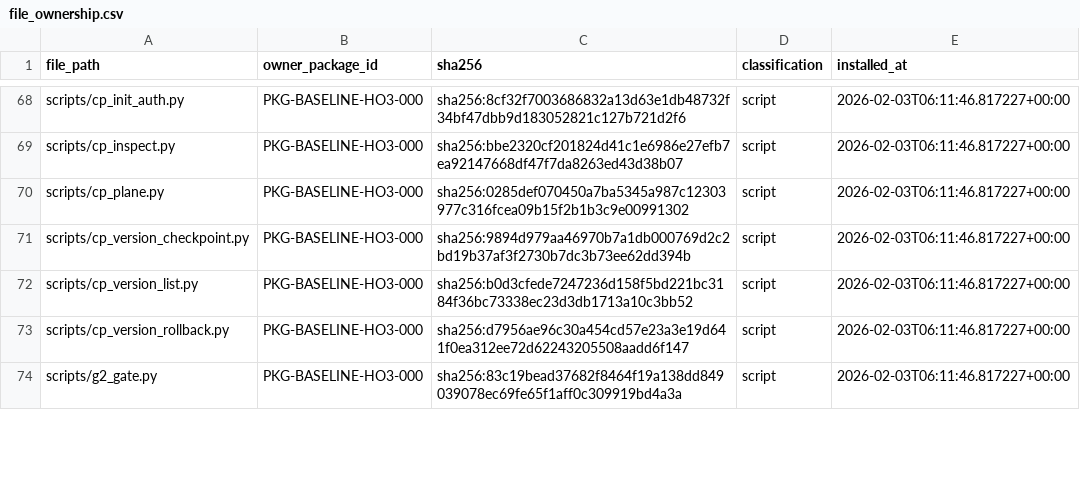
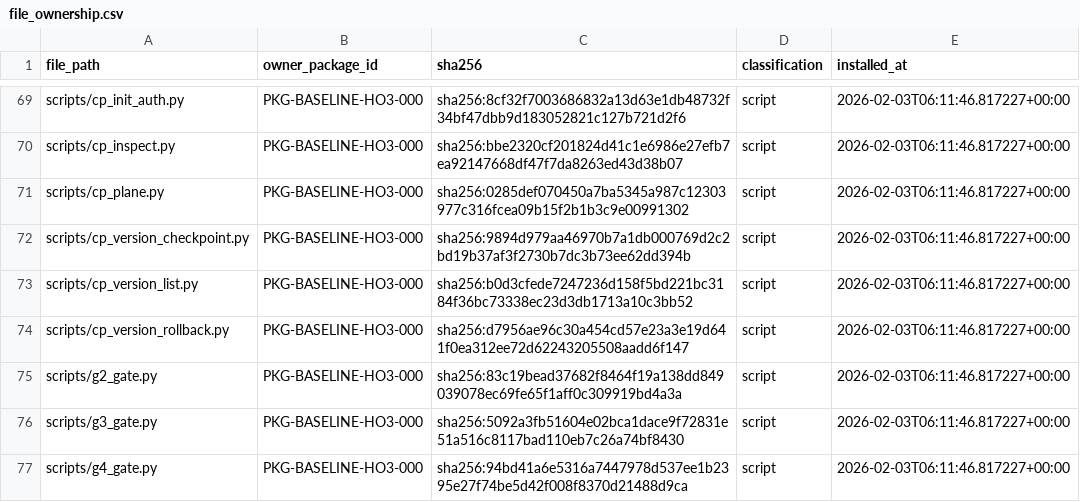
Before and after one commit to rabruni/Brain_Garden, a CSV file: Control_Plane_v2/registries/file_ownership.csv, drawn as a sheet; only a part is shown, gaps mark what is left out; the diff covers the shown part only; the diff names each change by its address in the sheet, - before the commit and + after, or states it on an @@ line.

```diff
--- a/Control_Plane_v2/registries/file_ownership.csv
+++ b/Control_Plane_v2/registries/file_ownership.csv
+row 76: scripts/g3_gate.py | PKG-BASELINE-HO3-000 | sha256:5092a3fb51604e02bca1dace9f72831e51a516c8117bad110eb7c26a74bf8430 | script | 2026-02-03T06:11:46.817227+00:00
+row 77: scripts/g4_gate.py | PKG-BASELINE-HO3-000 | sha256:94bd41a6e5316a7447978d537ee1b2395e27f74be5d42f008f8370d21488d9ca | script | 2026-02-03T06:11:46.817227+00:00
```
Also changed, not shown: 6 added rows and 4 edited cells elsewhere in this file, Control_Plane_v2/registries/control_plane_registry.csv, 15 other files.
